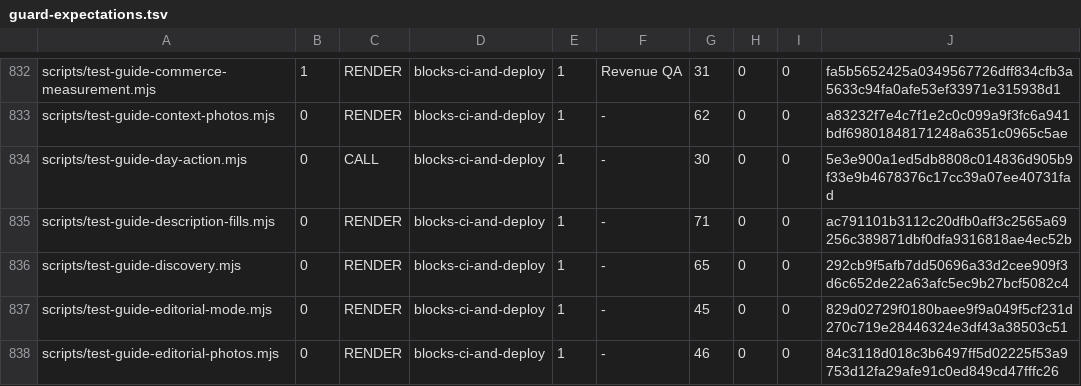
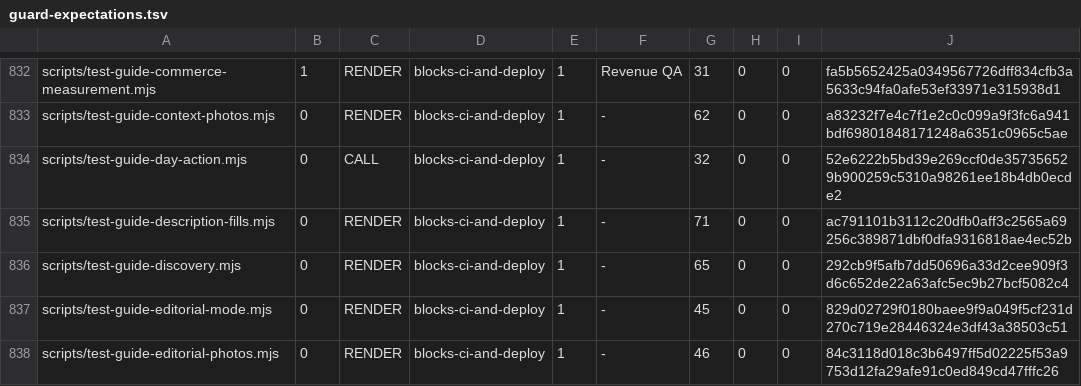
Before and after one commit to wallstreethyena/Wayfind, a TSV file: scripts/lib/guard-expectations.tsv, drawn as a sheet; only a part is shown, gaps mark what is left out.

```diff
--- a/scripts/lib/guard-expectations.tsv
+++ b/scripts/lib/guard-expectations.tsv
@@ -833,3 +833,3 @@ scripts/test-guide-commerce-measurement.mjs	1	RENDER	blocks-ci-and-deploy	1	Reve
 scripts/test-guide-context-photos.mjs	0	RENDER	blocks-ci-and-deploy	1	-	62	0	0	a83232f7e4c7f1e2c0c099a9f3fc6a941bdf69801848171248a6351c0965c5ae
-scripts/test-guide-day-action.mjs	0	CALL	blocks-ci-and-deploy	1	-	30	0	0	5e3e900a1ed5db8808c014836d905b9f33e9b4678376c17cc39a07ee40731fad
+scripts/test-guide-day-action.mjs	0	CALL	blocks-ci-and-deploy	1	-	32	0	0	52e6222b5bd39e269ccf0de357356529b900259c5310a98261ee18b4db0ecde2
 scripts/test-guide-description-fills.mjs	0	RENDER	blocks-ci-and-deploy	1	-	71	0	0	ac791101b3112c20dfb0aff3c2565a69256c389871dbf0dfa9316818ae4ec52b
```
Also changed, not shown: 5 other files.
